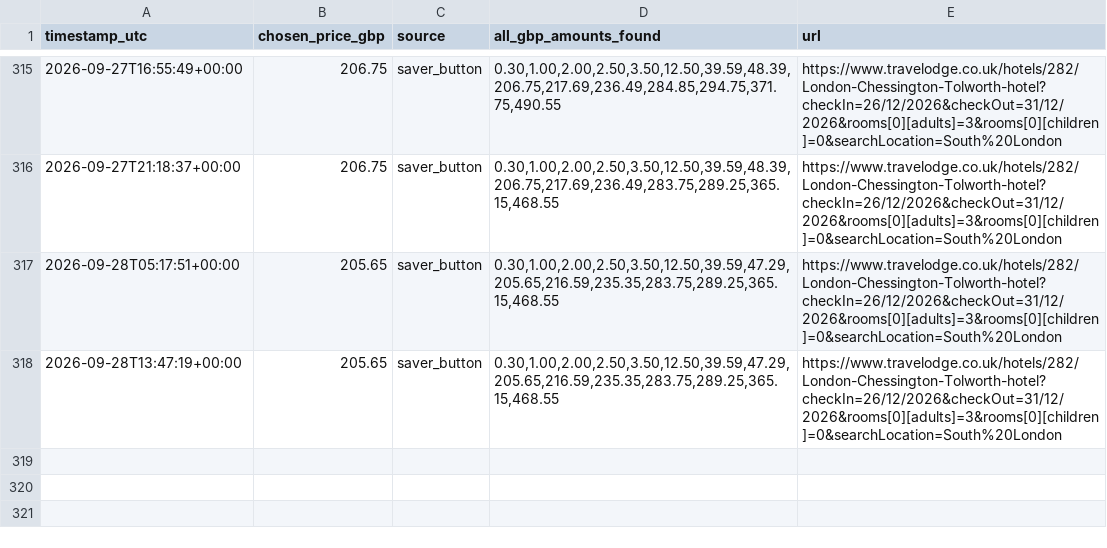
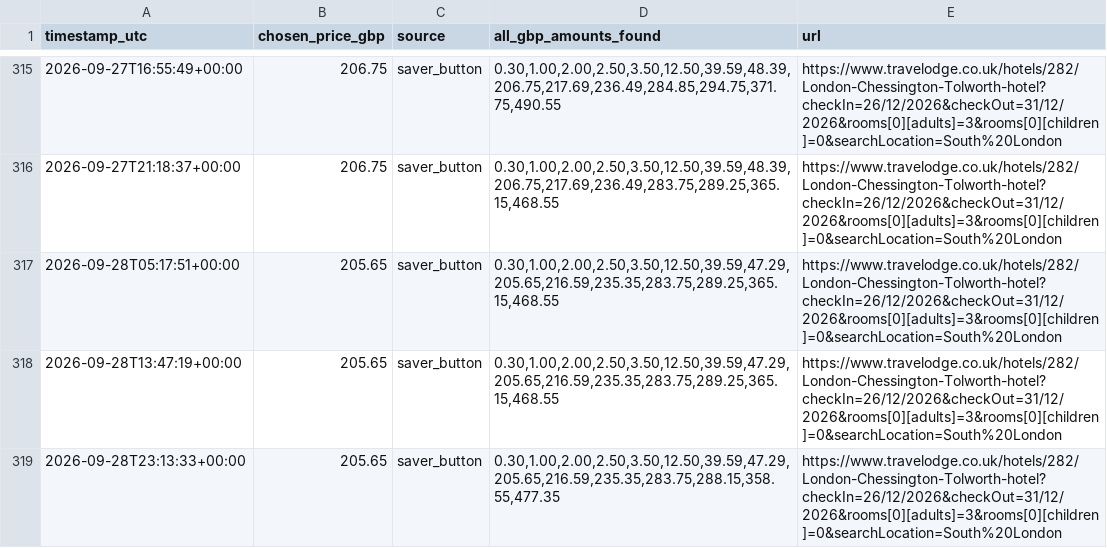
Before and after one commit to kosan9/hotel-price-monitor, a CSV file: history_travelodge_london_chessington_tolworth_dec_26_31.csv, drawn as a sheet; only a part is shown, gaps mark what is left out; the diff names each change by its address in the sheet, - before the commit and + after, or states it on an @@ line.

```diff
--- a/history_travelodge_london_chessington_tolworth_dec_26_31.csv
+++ b/history_travelodge_london_chessington_tolworth_dec_26_31.csv
+row 319: 2026-09-28T23:13:33+00:00 | 205.65 | saver_button | 0.30,1.00,2.00,2.50,3.50,12.50,39.59,47.29,205.65,216.59,235.35,283.75,288.15,358.55,477.35 | https://www.travelodge.co.uk/hotels/282/London-Chessington-Tolworth-hotel?checkIn=26/12/2026&checkOut=31/12/2026&rooms[0][adults]=3&rooms[0][children]=0&searchLocation=South%20London
```
Also changed, not shown: history_travelodge_bournemouth_oct_18_23.csv, 2 other files.
